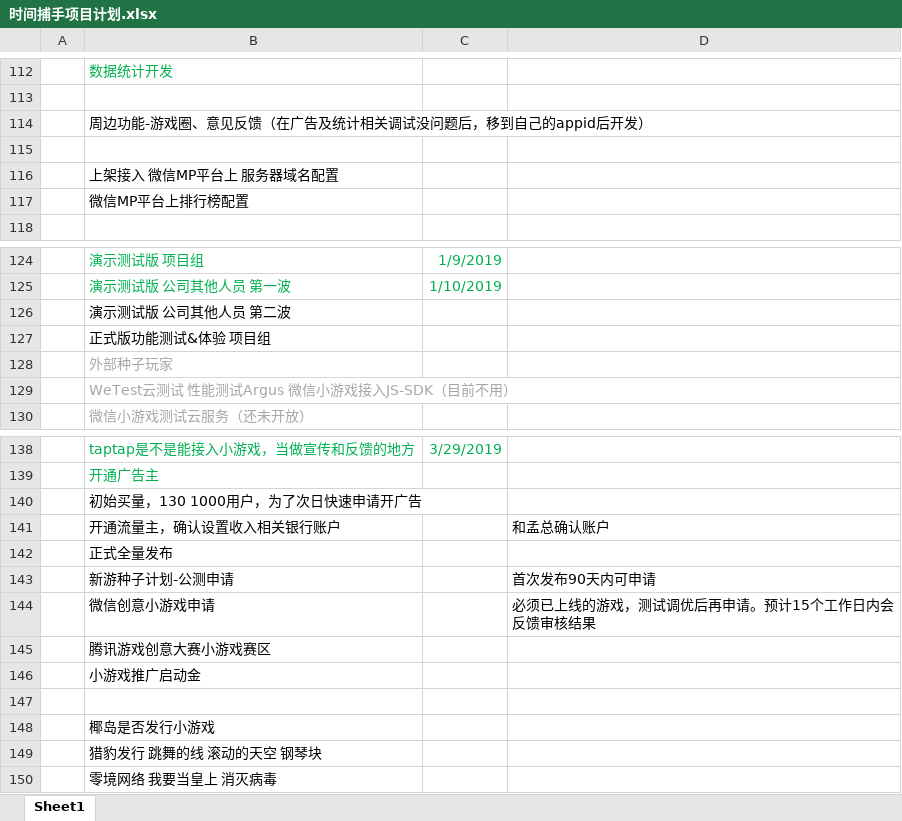
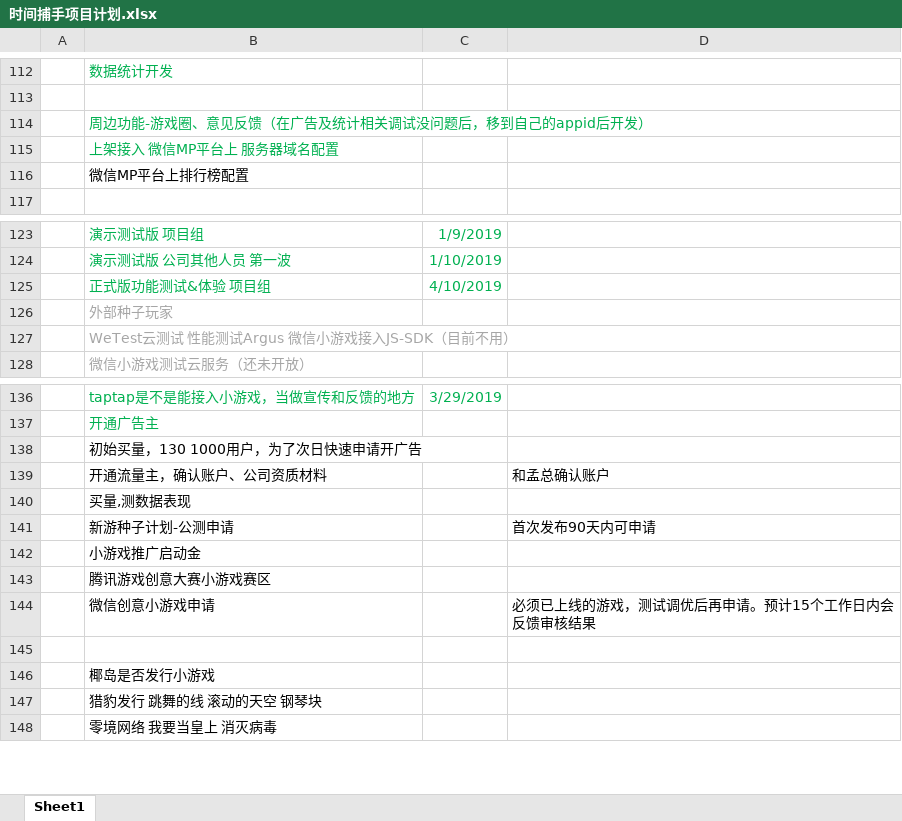
Before and after one commit to Gaolbirdy/Work, an Excel workbook: 时间捕手/时间捕手项目计划.xlsx, sheet Sheet1, drawn as a sheet; only a part is shown, gaps mark what is left out; values as stored, in another font and other column widths than the file's, no borders; removed rows and columns are numbered as before the commit, all else as after; the diff names each change by its address in the sheet, - before the commit and + after, or states it on an @@ line.

```diff
--- a/时间捕手/时间捕手项目计划.xlsx (sheet Sheet1)
+++ b/时间捕手/时间捕手项目计划.xlsx (sheet Sheet1)
-B114 text colour: black
+B114 text colour: #00B050
-row 115: (empty)
-B115 text colour: black
+B115 text colour: #00B050
-row 126:  | 演示测试版 公司其他人员 第二波
-B125 text colour: black
+B125 text colour: #00B050
-C125: (empty)
+C125: 4/10/2019
-B139: 开通流量主，确认设置收入相关银行账户
+B139: 开通流量主，确认账户、公司资质材料
-B140: 正式全量发布
+B140: 买量,测数据表现
@@ row 146 moved to row 142: 小游戏推广启动金 @@
@@ row 145 moved to row 143: 腾讯游戏创意大赛小游戏赛区 @@
```
Also changed, not shown: 2 other files.
